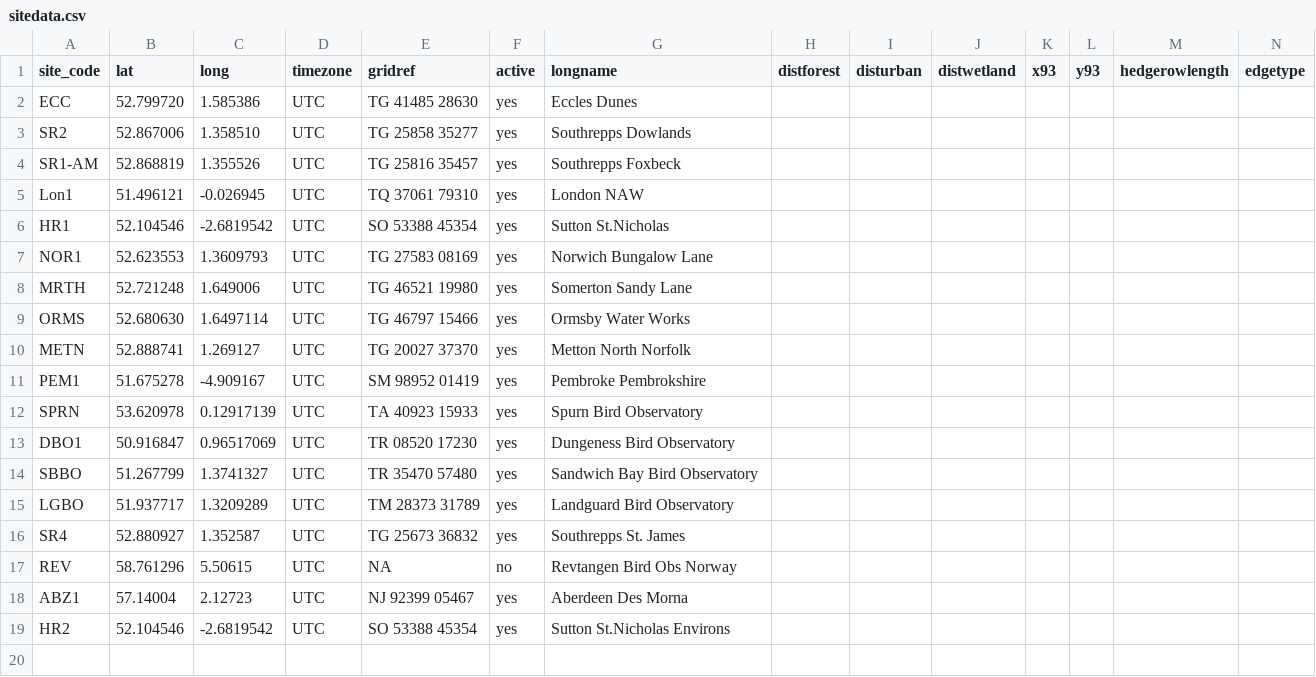
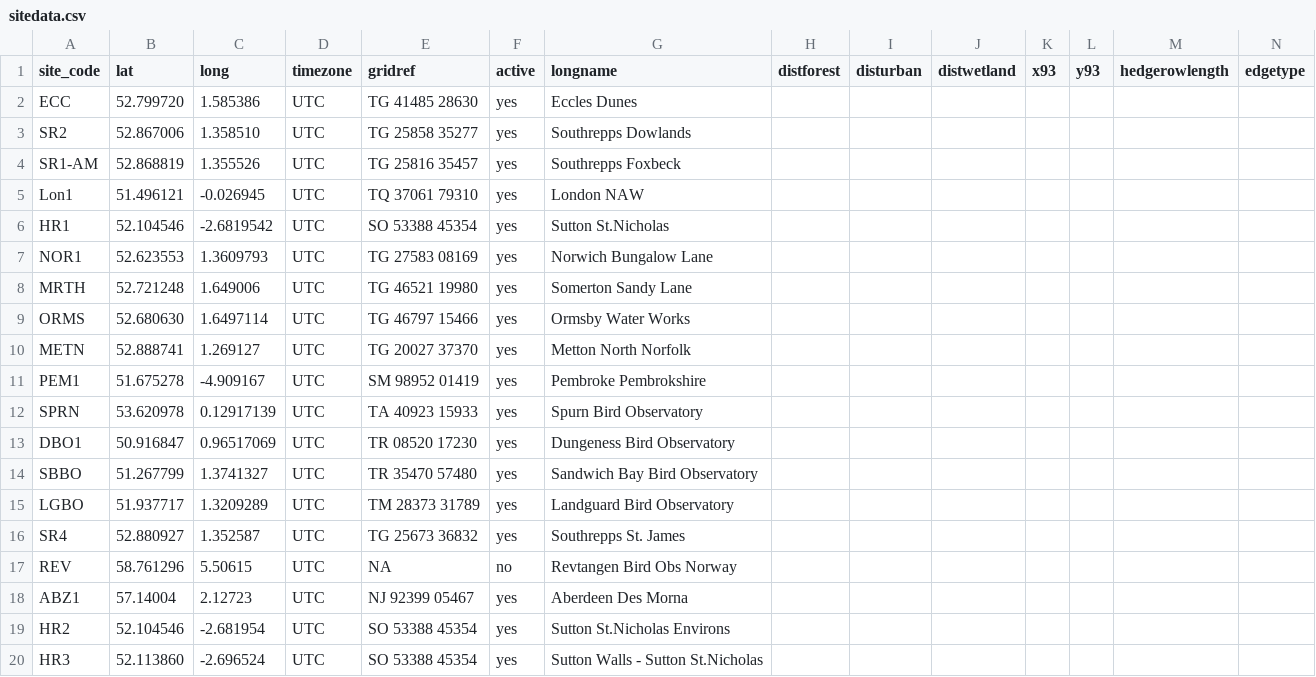
Before and after one commit to Ewan-P/R-Test, a CSV file: tidy/sitedata.csv, drawn as a sheet.

Commit message:
Added HR3 Sutton Walls

```diff
--- a/tidy/sitedata.csv
+++ b/tidy/sitedata.csv
@@ -18,2 +18,3 @@ REV, 58.761296, 5.50615, UTC, NA, no, Revtangen Bird Obs Norway,,,,,,,
 ABZ1, 57.14004, 2.12723, UTC, NJ 92399 05467, yes, Aberdeen Des Morna,,,,,,,
-HR2, 52.104546, -2.6819542, UTC, SO 53388 45354, yes, Sutton St.Nicholas Environs,,,,,,,
+HR2, 52.104546, -2.681954, UTC, SO 53388 45354, yes, Sutton St.Nicholas Environs,,,,,,,
+HR3, 52.113860, -2.696524, UTC, SO 53388 45354, yes, Sutton Walls - Sutton St.Nicholas,,,,,,,
```
Also changed, not shown: 1 other file.
